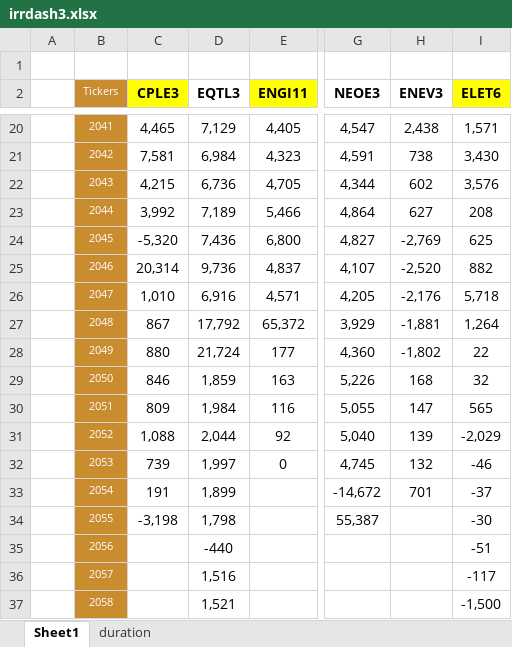
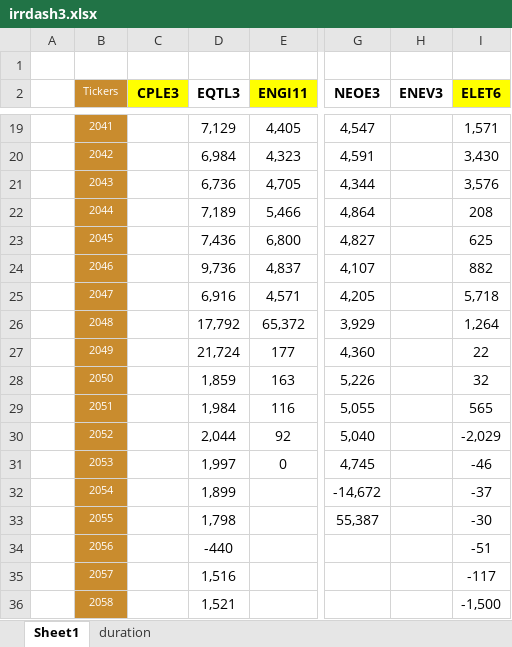
Before and after one commit to Antonio21032000/utilities, an Excel workbook: irrdash3.xlsx, sheet Sheet1, drawn as a sheet; only a part is shown, gaps mark what is left out; values as stored, in another font and other column widths than the file's, no borders; addresses are those after the commit; the diff covers the shown part only; the diff names each change by its address in the sheet, - before the commit and + after, or states it on an @@ line.

```diff
--- a/irrdash3.xlsx (sheet Sheet1)
+++ b/irrdash3.xlsx (sheet Sheet1)
-C19 (CPLE3): 4,465
+C19 (CPLE3): (empty)
-H19 (ENEV3): 2,438
+H19 (ENEV3): (empty)
-C20 (CPLE3): 7,581
+C20 (CPLE3): (empty)
-H20 (ENEV3): 738
+H20 (ENEV3): (empty)
-C21 (CPLE3): 4,215
+C21 (CPLE3): (empty)
-H21 (ENEV3): 602
+H21 (ENEV3): (empty)
-C22 (CPLE3): 3,992
+C22 (CPLE3): (empty)
-H22 (ENEV3): 627
+H22 (ENEV3): (empty)
-C23 (CPLE3): -5,320
+C23 (CPLE3): (empty)
-H23 (ENEV3): -2,769
+H23 (ENEV3): (empty)
-C24 (CPLE3): 20,314
+C24 (CPLE3): (empty)
-H24 (ENEV3): -2,520
+H24 (ENEV3): (empty)
-C25 (CPLE3): 1,010
+C25 (CPLE3): (empty)
-H25 (ENEV3): -2,176
+H25 (ENEV3): (empty)
-C26 (CPLE3): 867
+C26 (CPLE3): (empty)
-H26 (ENEV3): -1,881
+H26 (ENEV3): (empty)
-C27 (CPLE3): 880
+C27 (CPLE3): (empty)
-H27 (ENEV3): -1,802
+H27 (ENEV3): (empty)
-C28 (CPLE3): 846
+C28 (CPLE3): (empty)
-H28 (ENEV3): 168
+H28 (ENEV3): (empty)
-C29 (CPLE3): 809
+C29 (CPLE3): (empty)
-H29 (ENEV3): 147
+H29 (ENEV3): (empty)
-C30 (CPLE3): 1,088
+C30 (CPLE3): (empty)
-H30 (ENEV3): 139
+H30 (ENEV3): (empty)
-C31 (CPLE3): 739
+C31 (CPLE3): (empty)
-H31 (ENEV3): 132
+H31 (ENEV3): (empty)
-C32 (CPLE3): 191
+C32 (CPLE3): (empty)
-H32 (ENEV3): 701
+H32 (ENEV3): (empty)
-C33 (CPLE3): -3,198
+C33 (CPLE3): (empty)
```
Also changed, not shown: 1 removed row and 30 edited cells elsewhere in this sheet, formulas that keep their value.
